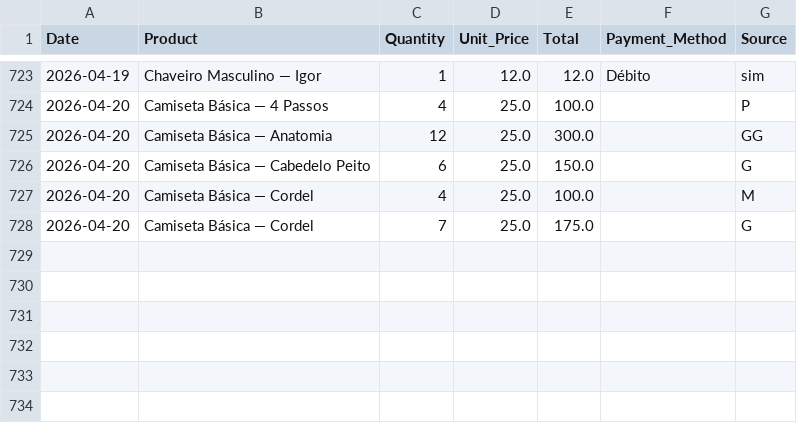
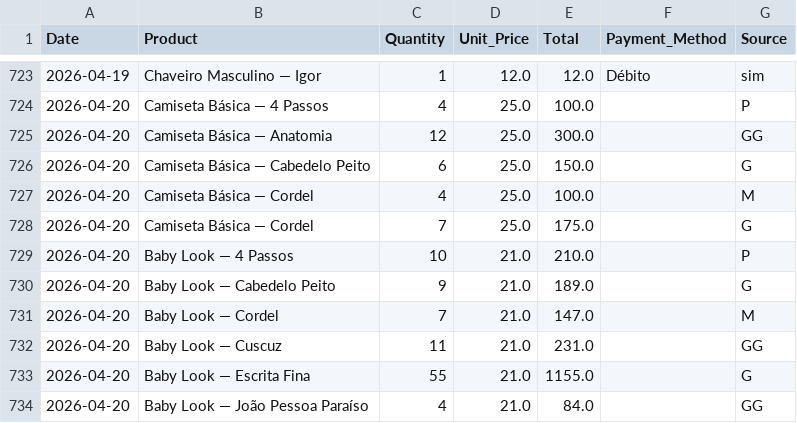
Before and after one commit to AUTOGIO/fulofilo-analytics, a CSV file: data/raw/daily_sales_TEMPLATE.csv, drawn as a sheet; only a part is shown, gaps mark what is left out.

Commit message:
sales+inv: add 20/04/2026 Baby Look (96 un, R$2.016)

```diff
--- a/data/raw/daily_sales_TEMPLATE.csv
+++ b/data/raw/daily_sales_TEMPLATE.csv
@@ -728 +728,7 @@ Date,Product,Quantity,Unit_Price,Total,Payment_Method,Source
 2026-04-20,Camiseta Básica — Cordel,7,25.0,175.0,,G
+2026-04-20,Baby Look — 4 Passos,10,21.0,210.0,,P
+2026-04-20,Baby Look — Cabedelo Peito,9,21.0,189.0,,G
+2026-04-20,Baby Look — Cordel,7,21.0,147.0,,M
+2026-04-20,Baby Look — Cuscuz,11,21.0,231.0,,GG
+2026-04-20,Baby Look — Escrita Fina,55,21.0,1155.0,,G
+2026-04-20,Baby Look — João Pessoa Paraíso,4,21.0,84.0,,GG
```
Also changed, not shown: 4 other files.
